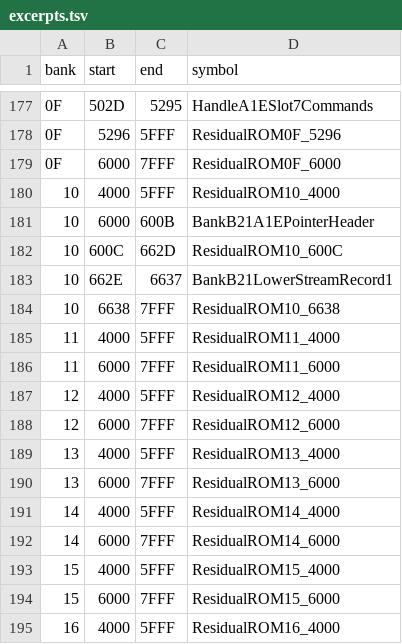
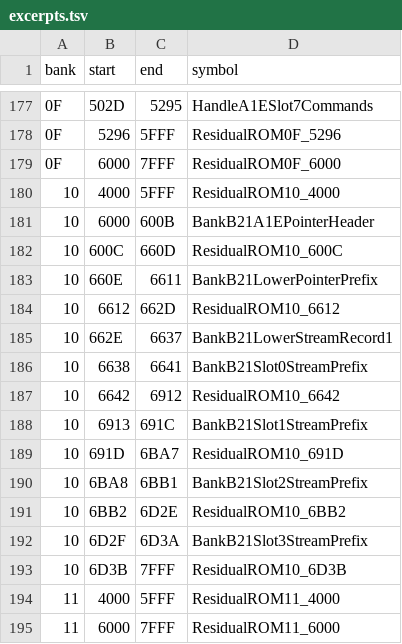
Before and after one commit to zenaror/net-de-get, a TSV file: config/excerpts.tsv, drawn as a sheet; only a part is shown, gaps mark what is left out; the shorter side is filled out with more unchanged rows; the diff covers the shown part only.

Commit message:
Disassemble original A1E stream prefixes and verify first ticks

```diff
--- a/config/excerpts.tsv
+++ b/config/excerpts.tsv
@@ -181,5 +181,14 @@ bank	start	end	symbol
 10	6000	600B	BankB21A1EPointerHeader
-10	600C	662D	ResidualROM10_600C
+10	600C	660D	ResidualROM10_600C
+10	660E	6611	BankB21LowerPointerPrefix
+10	6612	662D	ResidualROM10_6612
 10	662E	6637	BankB21LowerStreamRecord1
-10	6638	7FFF	ResidualROM10_6638
+10	6638	6641	BankB21Slot0StreamPrefix
+10	6642	6912	ResidualROM10_6642
+10	6913	691C	BankB21Slot1StreamPrefix
+10	691D	6BA7	ResidualROM10_691D
+10	6BA8	6BB1	BankB21Slot2StreamPrefix
+10	6BB2	6D2E	ResidualROM10_6BB2
+10	6D2F	6D3A	BankB21Slot3StreamPrefix
+10	6D3B	7FFF	ResidualROM10_6D3B
 11	4000	5FFF	ResidualROM11_4000
```
Also changed, not shown: 18 added rows and 6 edited cells elsewhere in this file, 28 other files.
